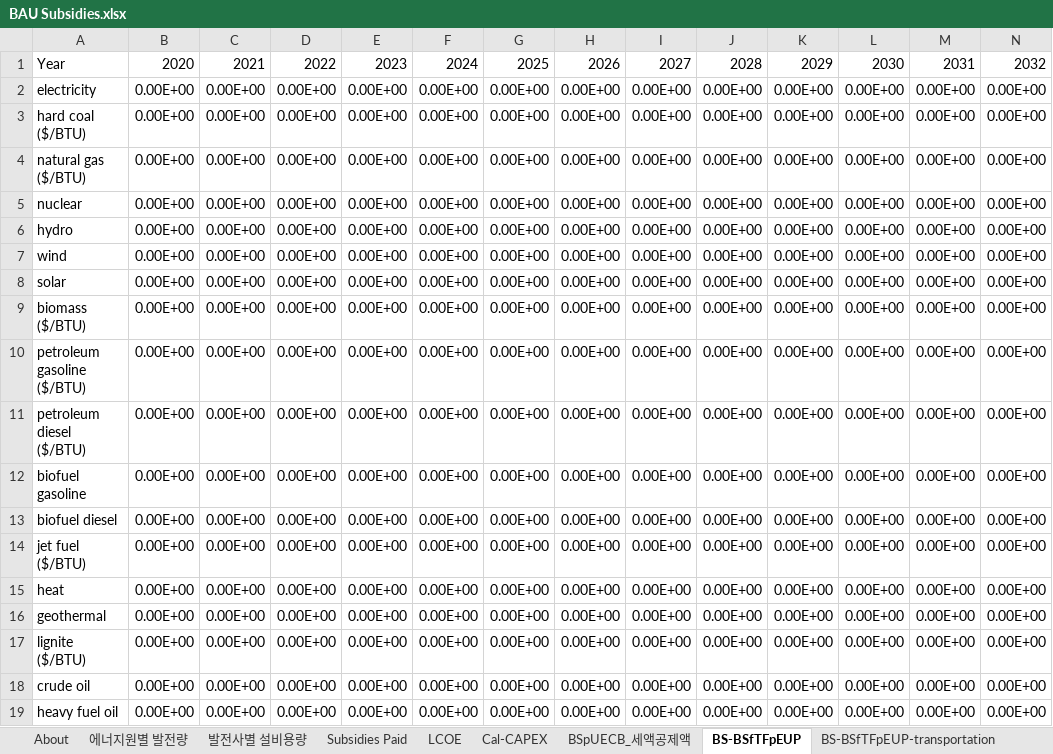
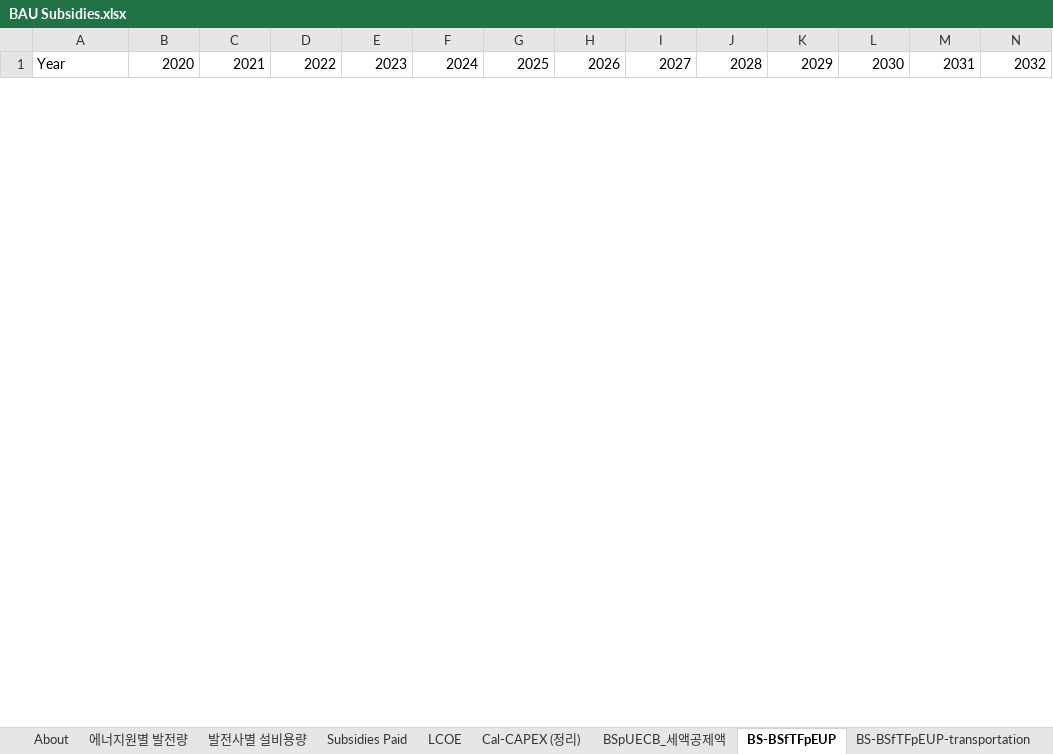
Before and after one commit to EnergyInnovation/eps-southkorea, an Excel workbook: InputData/fuels/BS/BAU Subsidies.xlsx, sheet BS-BSfTFpEUP, drawn as a sheet; only a part is shown; values as stored, in another font and other column widths than the file's, no borders; removed rows and columns are numbered as before the commit, all else as after; rows hold the shown columns only; the diff covers the shown part only; the diff names each change by its address in the sheet, - before the commit and + after, or states it on an @@ line.

```diff
--- a/InputData/fuels/BS/BAU Subsidies.xlsx (sheet BS-BSfTFpEUP)
+++ b/InputData/fuels/BS/BAU Subsidies.xlsx (sheet BS-BSfTFpEUP)
-sheet tab: Cal-CAPEX
+sheet tab: Cal-CAPEX (정리)
-row 2: electricity | 0.00E+00 | 0.00E+00 | 0.00E+00 | 0.00E+00 | 0.00E+00 | 0.00E+00 | 0.00E+00 | 0.00E+00 | 0.00E+00 | 0.00E+00 | 0.00E+00 | 0.00E+00 | 0.00E+00
-row 3: hard coal ($/BTU) | 0.00E+00 | 0.00E+00 | 0.00E+00 | 0.00E+00 | 0.00E+00 | 0.00E+00 | 0.00E+00 | 0.00E+00 | 0.00E+00 | 0.00E+00 | 0.00E+00 | 0.00E+00 | 0.00E+00
-row 4: natural gas ($/BTU) | 0.00E+00 | 0.00E+00 | 0.00E+00 | 0.00E+00 | 0.00E+00 | 0.00E+00 | 0.00E+00 | 0.00E+00 | 0.00E+00 | 0.00E+00 | 0.00E+00 | 0.00E+00 | 0.00E+00
-row 5: nuclear | 0.00E+00 | 0.00E+00 | 0.00E+00 | 0.00E+00 | 0.00E+00 | 0.00E+00 | 0.00E+00 | 0.00E+00 | 0.00E+00 | 0.00E+00 | 0.00E+00 | 0.00E+00 | 0.00E+00
-row 6: hydro | 0.00E+00 | 0.00E+00 | 0.00E+00 | 0.00E+00 | 0.00E+00 | 0.00E+00 | 0.00E+00 | 0.00E+00 | 0.00E+00 | 0.00E+00 | 0.00E+00 | 0.00E+00 | 0.00E+00
-row 7: wind | 0.00E+00 | 0.00E+00 | 0.00E+00 | 0.00E+00 | 0.00E+00 | 0.00E+00 | 0.00E+00 | 0.00E+00 | 0.00E+00 | 0.00E+00 | 0.00E+00 | 0.00E+00 | 0.00E+00
-row 8: solar | 0.00E+00 | 0.00E+00 | 0.00E+00 | 0.00E+00 | 0.00E+00 | 0.00E+00 | 0.00E+00 | 0.00E+00 | 0.00E+00 | 0.00E+00 | 0.00E+00 | 0.00E+00 | 0.00E+00
-row 9: biomass ($/BTU) | 0.00E+00 | 0.00E+00 | 0.00E+00 | 0.00E+00 | 0.00E+00 | 0.00E+00 | 0.00E+00 | 0.00E+00 | 0.00E+00 | 0.00E+00 | 0.00E+00 | 0.00E+00 | 0.00E+00
-row 10: petroleum gasoline ($/BTU) | 0.00E+00 | 0.00E+00 | 0.00E+00 | 0.00E+00 | 0.00E+00 | 0.00E+00 | 0.00E+00 | 0.00E+00 | 0.00E+00 | 0.00E+00 | 0.00E+00 | 0.00E+00 | 0.00E+00
-row 11: petroleum diesel ($/BTU) | 0.00E+00 | 0.00E+00 | 0.00E+00 | 0.00E+00 | 0.00E+00 | 0.00E+00 | 0.00E+00 | 0.00E+00 | 0.00E+00 | 0.00E+00 | 0.00E+00 | 0.00E+00 | 0.00E+00
-row 12: biofuel gasoline | 0.00E+00 | 0.00E+00 | 0.00E+00 | 0.00E+00 | 0.00E+00 | 0.00E+00 | 0.00E+00 | 0.00E+00 | 0.00E+00 | 0.00E+00 | 0.00E+00 | 0.00E+00 | 0.00E+00
-row 13: biofuel diesel | 0.00E+00 | 0.00E+00 | 0.00E+00 | 0.00E+00 | 0.00E+00 | 0.00E+00 | 0.00E+00 | 0.00E+00 | 0.00E+00 | 0.00E+00 | 0.00E+00 | 0.00E+00 | 0.00E+00
-row 14: jet fuel ($/BTU) | 0.00E+00 | 0.00E+00 | 0.00E+00 | 0.00E+00 | 0.00E+00 | 0.00E+00 | 0.00E+00 | 0.00E+00 | 0.00E+00 | 0.00E+00 | 0.00E+00 | 0.00E+00 | 0.00E+00
-row 15: heat | 0.00E+00 | 0.00E+00 | 0.00E+00 | 0.00E+00 | 0.00E+00 | 0.00E+00 | 0.00E+00 | 0.00E+00 | 0.00E+00 | 0.00E+00 | 0.00E+00 | 0.00E+00 | 0.00E+00
-row 16: geothermal | 0.00E+00 | 0.00E+00 | 0.00E+00 | 0.00E+00 | 0.00E+00 | 0.00E+00 | 0.00E+00 | 0.00E+00 | 0.00E+00 | 0.00E+00 | 0.00E+00 | 0.00E+00 | 0.00E+00
-row 17: lignite ($/BTU) | 0.00E+00 | 0.00E+00 | 0.00E+00 | 0.00E+00 | 0.00E+00 | 0.00E+00 | 0.00E+00 | 0.00E+00 | 0.00E+00 | 0.00E+00 | 0.00E+00 | 0.00E+00 | 0.00E+00
-row 18: crude oil | 0.00E+00 | 0.00E+00 | 0.00E+00 | 0.00E+00 | 0.00E+00 | 0.00E+00 | 0.00E+00 | 0.00E+00 | 0.00E+00 | 0.00E+00 | 0.00E+00 | 0.00E+00 | 0.00E+00
-row 19: heavy fuel oil | 0.00E+00 | 0.00E+00 | 0.00E+00 | 0.00E+00 | 0.00E+00 | 0.00E+00 | 0.00E+00 | 0.00E+00 | 0.00E+00 | 0.00E+00 | 0.00E+00 | 0.00E+00 | 0.00E+00
```
Also changed, not shown: 21 added rows and 3 removed rows elsewhere in this sheet, sheet BS-DoSpUEO, sheet BS-BSpUEO, sheet BS-BSpUECB, sheet BS-BSfTFpEUP-com-bldgs, sheet BS-BSfTFpEUP-industry, sheet BS-BSfTFpEUP-geoeng, 8 more sheets, other sheet tabs, formulas that keep their value, charts or pictures, InputData/add-outputs/BDbDT/BAU Deaths by Demographic Trait.xlsx, InputData/elec/BCpUC/Battery Cost per Unit Cap.xlsx, 18 other files.
